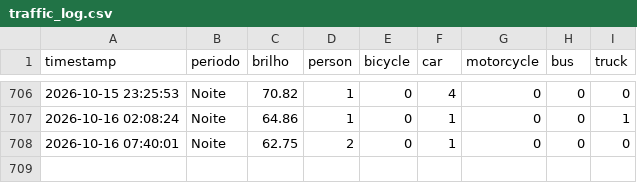
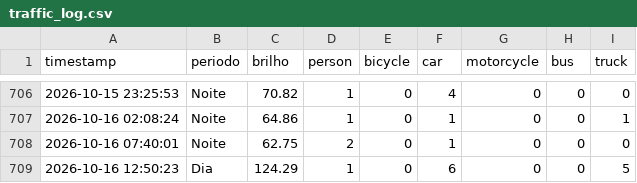
Before and after one commit to LuanLindolfo/projtransito, a CSV file: data/traffic_log.csv, drawn as a sheet; only a part is shown, gaps mark what is left out.

```diff
--- a/data/traffic_log.csv
+++ b/data/traffic_log.csv
@@ -708 +708,2 @@ timestamp,periodo,brilho,person,bicycle,car,motorcycle,bus,truck
 2026-10-16 07:40:01,Noite,62.75,2,0,1,0,0,0
+2026-10-16 12:50:23,Dia,124.29,1,0,6,0,0,5
```
Also changed, not shown: 2 other files.
